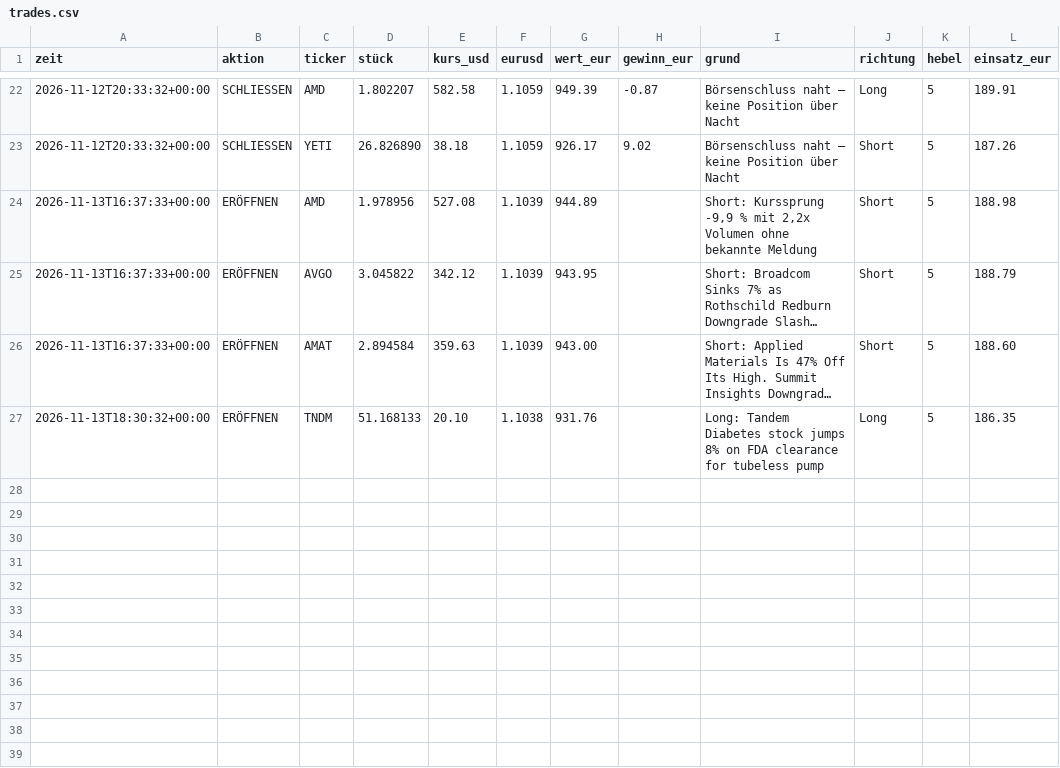
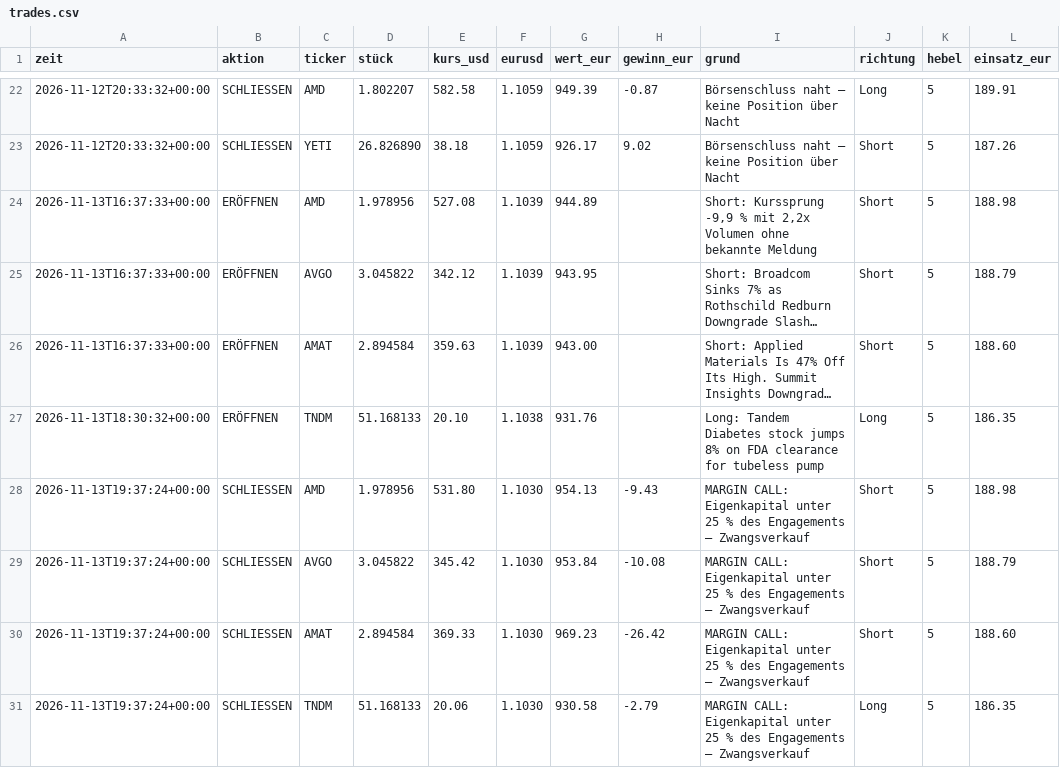
Before and after one commit to tomschmidt872/trader-bot, a CSV file: docs/data/event/trades.csv, drawn as a sheet; only a part is shown, gaps mark what is left out; long unchanged cells end in …; the diff names each change by its address in the sheet, - before the commit and + after, or states it on an @@ line.

```diff
--- a/docs/data/event/trades.csv
+++ b/docs/data/event/trades.csv
+row 28: 2026-11-13T19:37:24+00:00 | SCHLIESSEN | AMD | 1.978956 | 531.80 | 1.1030 | 954.13 | -9.43 | MARGIN CALL: Eigenkapital unter 25 % des Engagements – Zwangsverkauf | Short | 5 | 188.98
+row 29: 2026-11-13T19:37:24+00:00 | SCHLIESSEN | AVGO | 3.045822 | 345.42 | 1.1030 | 953.84 | -10.08 | MARGIN CALL: Eigenkapital unter 25 % des Engagements – Zwangsverkauf | Short | 5 | 188.79
+row 30: 2026-11-13T19:37:24+00:00 | SCHLIESSEN | AMAT | 2.894584 | 369.33 | 1.1030 | 969.23 | -26.42 | MARGIN CALL: Eigenkapital unter 25 % des Engagements – Zwangsverkauf | Short | 5 | 188.60
+row 31: 2026-11-13T19:37:24+00:00 | SCHLIESSEN | TNDM | 51.168133 | 20.06 | 1.1030 | 930.58 | -2.79 | MARGIN CALL: Eigenkapital unter 25 % des Engagements – Zwangsverkauf | Long | 5 | 186.35
```
Also changed, not shown: docs/data/equity.csv, docs/data/event/equity.csv, 19 other files.
